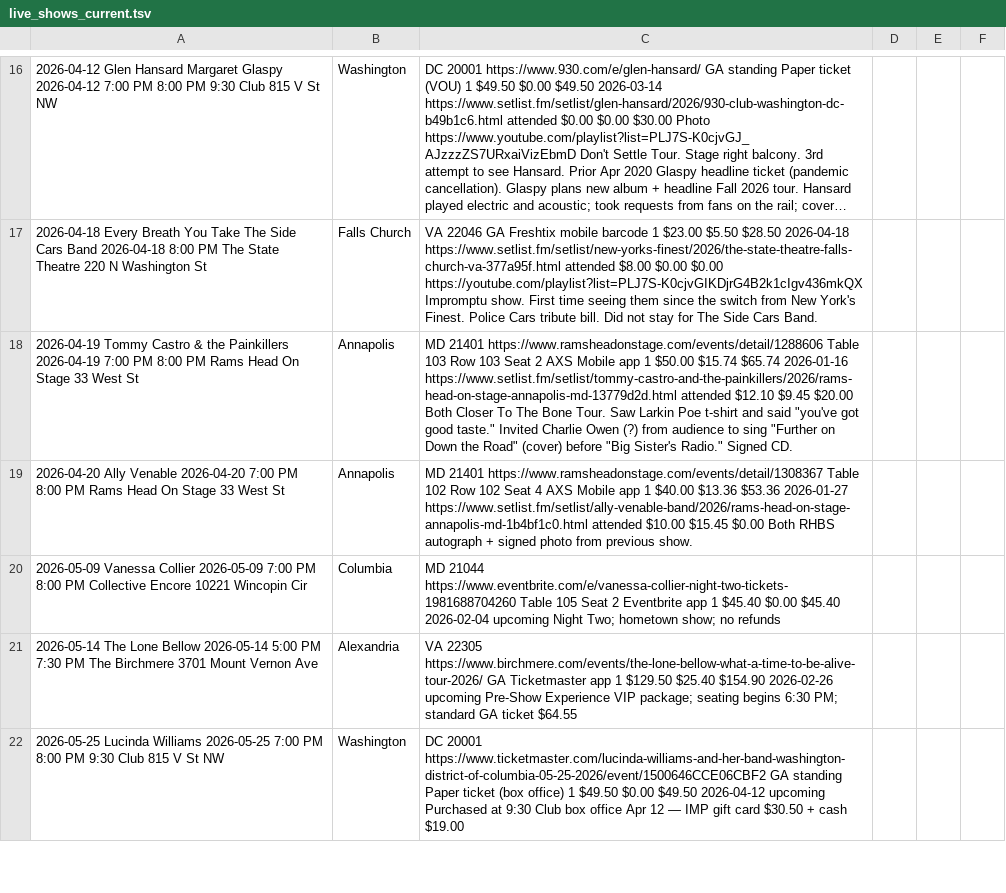
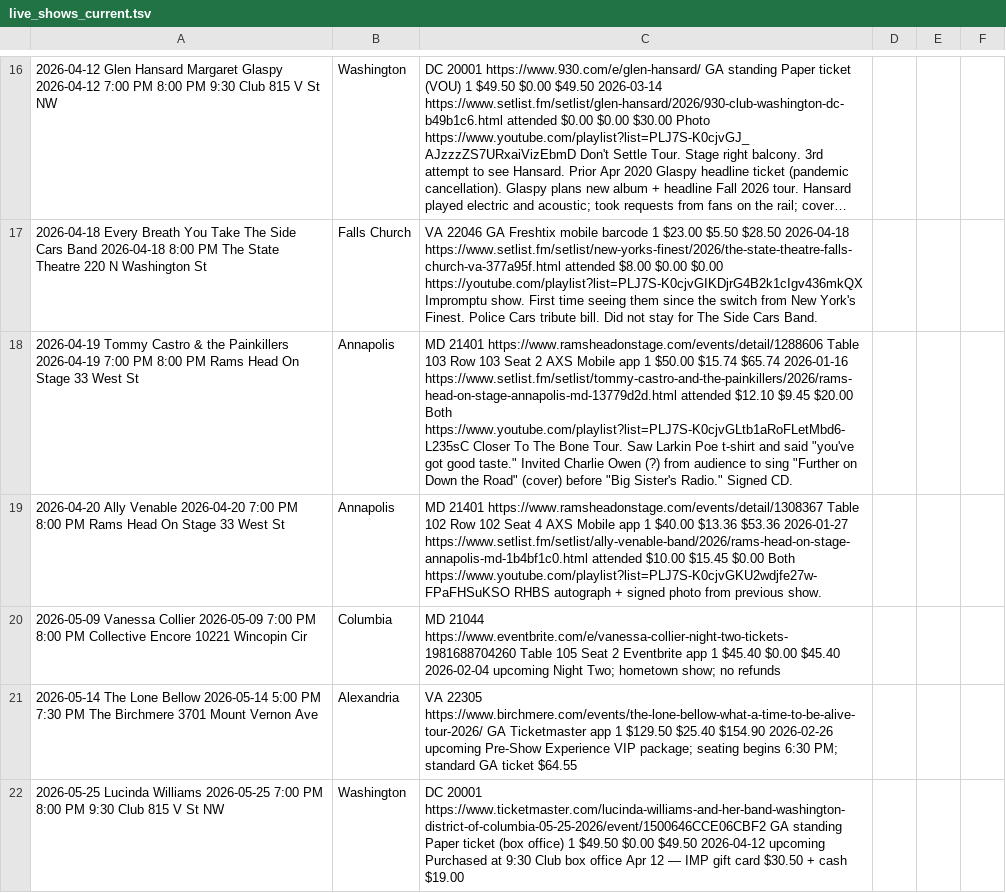
Before and after one commit to dan2bit/songs-for-my-funeral, a TSV file: live-shows/live_shows_current.tsv, drawn as a sheet; only a part is shown, gaps mark what is left out; long unchanged cells end in …; the diff names each change by its address in the sheet, - before the commit and + after, or states it on an @@ line.

Commit message:
playlist: Tommy Castro 2026-04-19, Ally Venable 2026-04-20

```diff
--- a/live-shows/live_shows_current.tsv
+++ b/live-shows/live_shows_current.tsv
-C18: …$20.00 Both Closer To…
+C18: …$20.00 Both https://www.youtube.com/playlist?list=PLJ7S-K0cjvGLtb1aRoFLetMbd6-L235sC Closer To…
-C19: …$0.00 Both RHBS autograph…
+C19: …$0.00 Both https://www.youtube.com/playlist?list=PLJ7S-K0cjvGKU2wdjfe27w-FPaFHSuKSO RHBS autograph…
```
